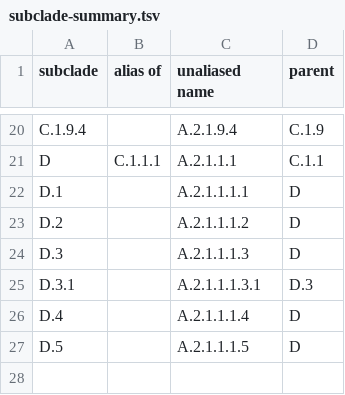
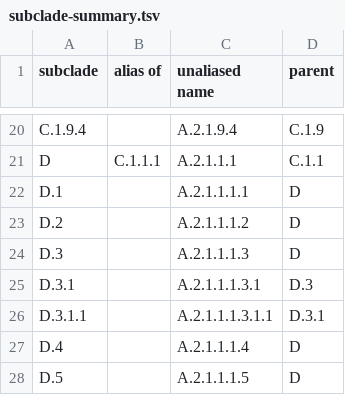
Before and after one commit to influenza-clade-nomenclature/seasonal_A-H1N1pdm_HA, a TSV file: .auto-generated/subclade-summary.tsv, drawn as a sheet; only a part is shown, gaps mark what is left out.

```diff
--- a/.auto-generated/subclade-summary.tsv
+++ b/.auto-generated/subclade-summary.tsv
@@ -25,2 +25,3 @@ D.3		A.2.1.1.1.3	D
 D.3.1		A.2.1.1.1.3.1	D.3
+D.3.1.1		A.2.1.1.1.3.1.1	D.3.1
 D.4		A.2.1.1.1.4	D
```
Also changed, not shown: .auto-generated/subclade-proposals.tsv, .auto-generated/subclades.tsv, 1 other file.
